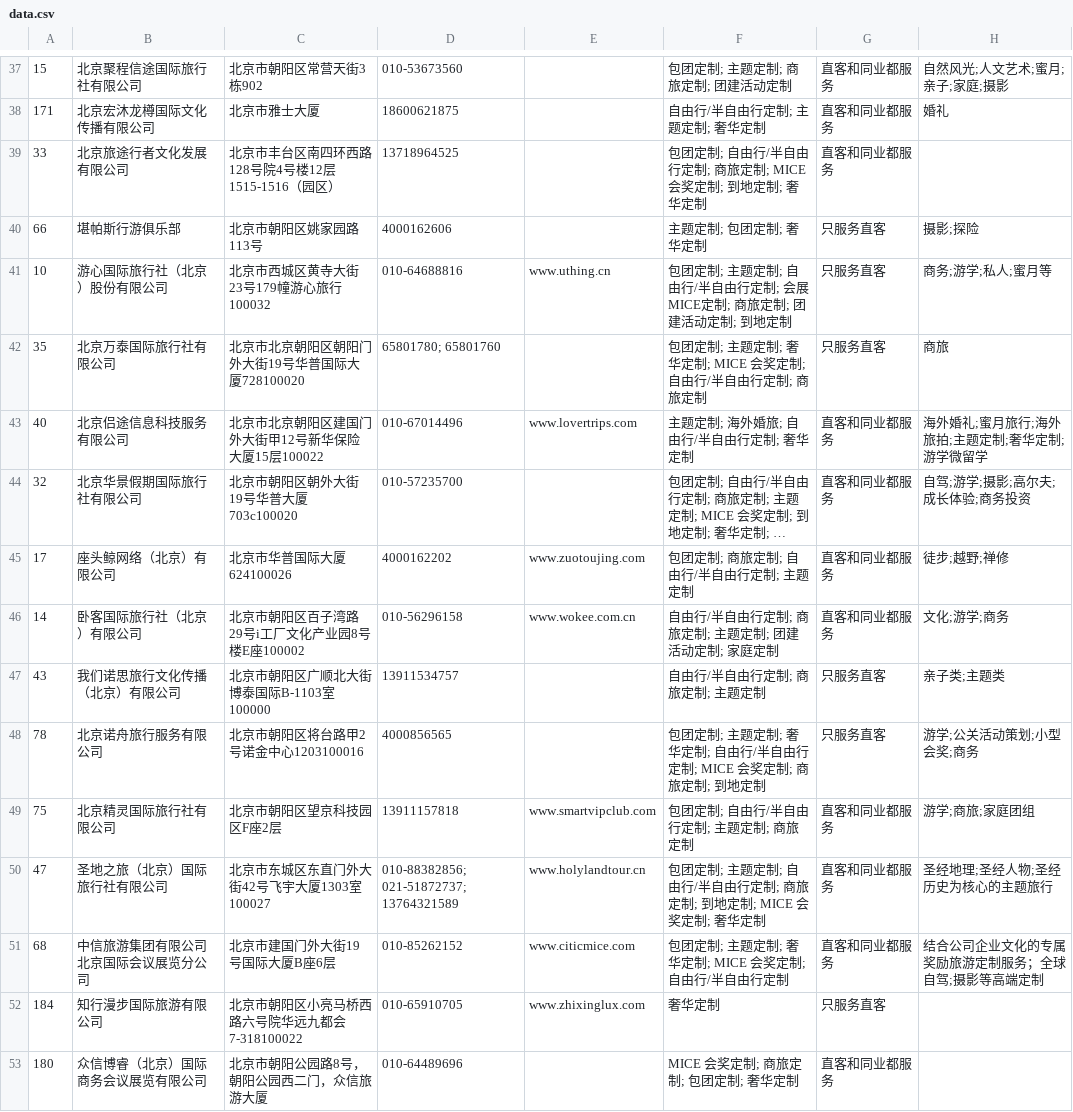
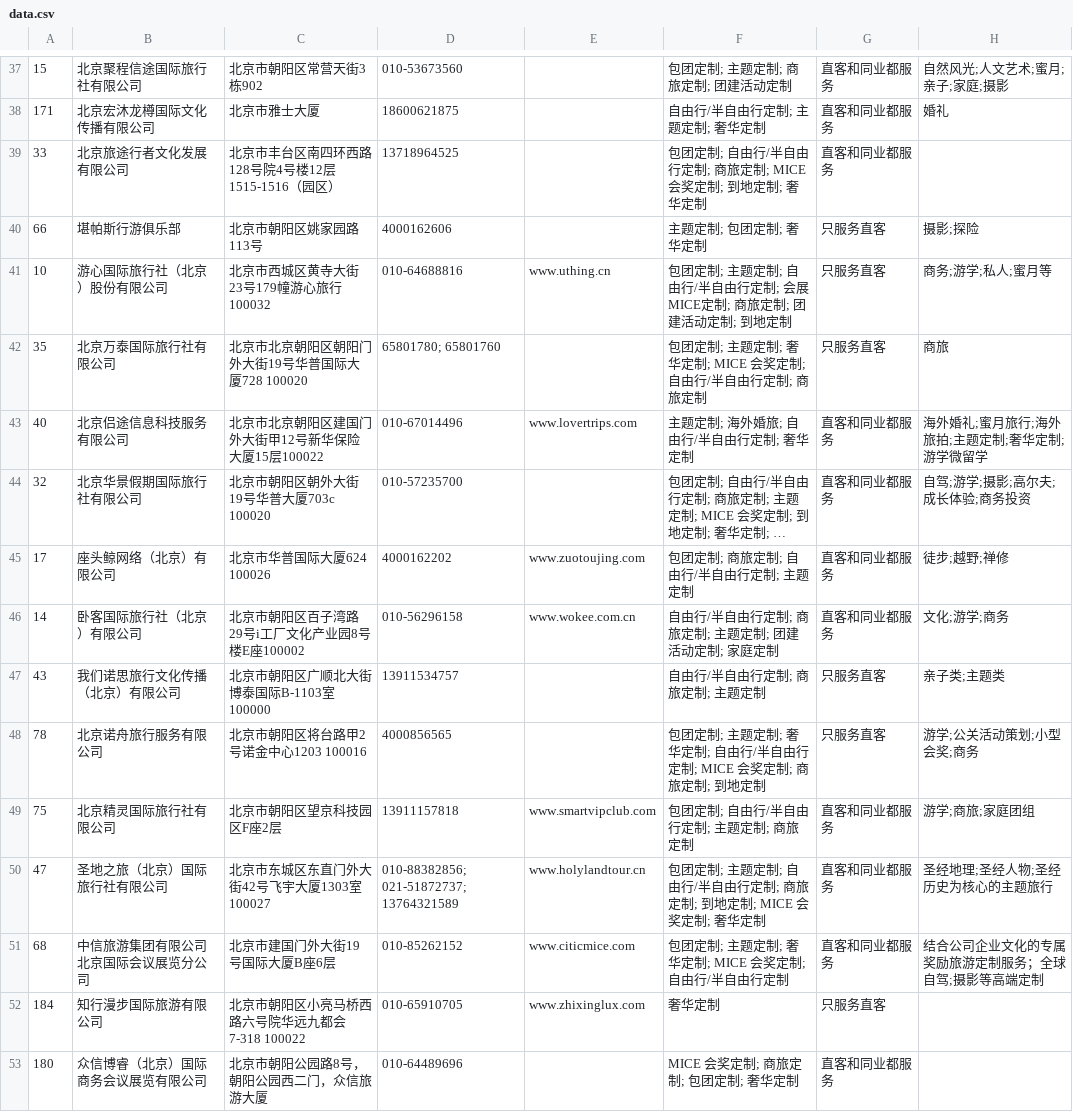
Before and after one commit to IOSZYQ/Lushu_Organization, a CSV file: static/data.csv, drawn as a sheet; only a part is shown, gaps mark what is left out; long unchanged cells end in …; the diff covers the shown part only; the diff names each change by its address in the sheet, - before the commit and + after, or states it on an @@ line.

```diff
--- a/static/data.csv
+++ b/static/data.csv
-C42: 北京市北京朝阳区朝阳门外大街19号华普国际大厦728100020
+C42: 北京市北京朝阳区朝阳门外大街19号华普国际大厦728 100020
-C44: 北京市朝阳区朝外大街19号华普大厦703c100020
+C44: 北京市朝阳区朝外大街19号华普大厦703c 100020
-C45: 北京市华普国际大厦624100026
+C45: 北京市华普国际大厦624 100026
-C48: 北京市朝阳区将台路甲2号诺金中心1203100016
+C48: 北京市朝阳区将台路甲2号诺金中心1203 100016
-C52: 北京市朝阳区小亮马桥西路六号院华远九都会7-318100022
+C52: 北京市朝阳区小亮马桥西路六号院华远九都会7-318 100022
```
Also changed, not shown: 47 edited cells elsewhere in this file, 2 other files.
